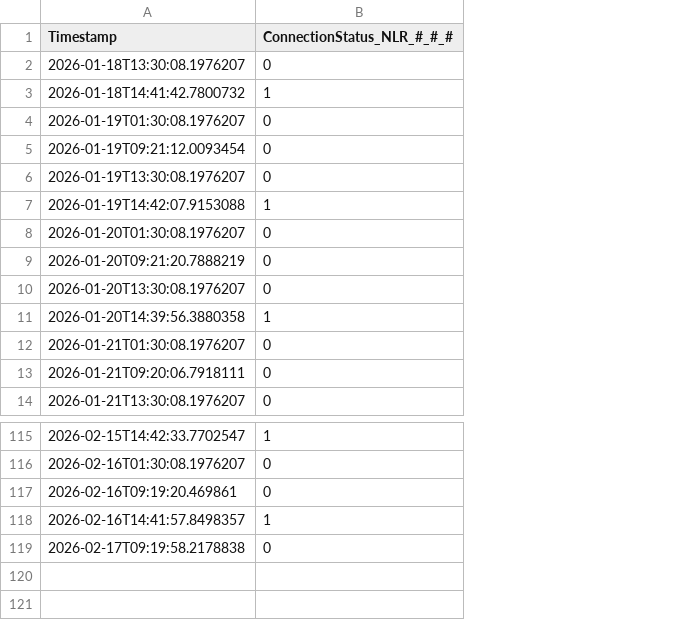
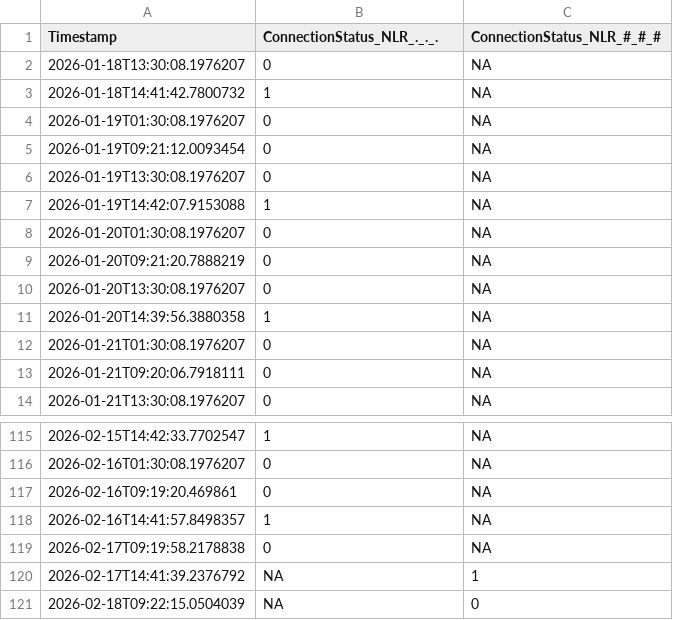
Before and after one commit to anihot/SCIU_THALESruhr, a CSV file: data/sensor_exports/Wasserbaulabor__merged_export.csv, drawn as a sheet; only a part is shown, gaps mark what is left out; the diff names each change by its address in the sheet, - before the commit and + after, or states it on an @@ line.

```diff
--- a/data/sensor_exports/Wasserbaulabor__merged_export.csv
+++ b/data/sensor_exports/Wasserbaulabor__merged_export.csv
+column C (ConnectionStatus_NLR_#_#_#), rows 2-14: all NA; rows 115-119: all NA
-B1: ConnectionStatus_NLR_#_#_#
+B1: ConnectionStatus_NLR_._._.
+row 120: 2026-02-17T14:41:39.2376792 | NA | 1
+row 121: 2026-02-18T09:22:15.0504039 | NA | 0
```
Also changed, not shown: 18 other files.
